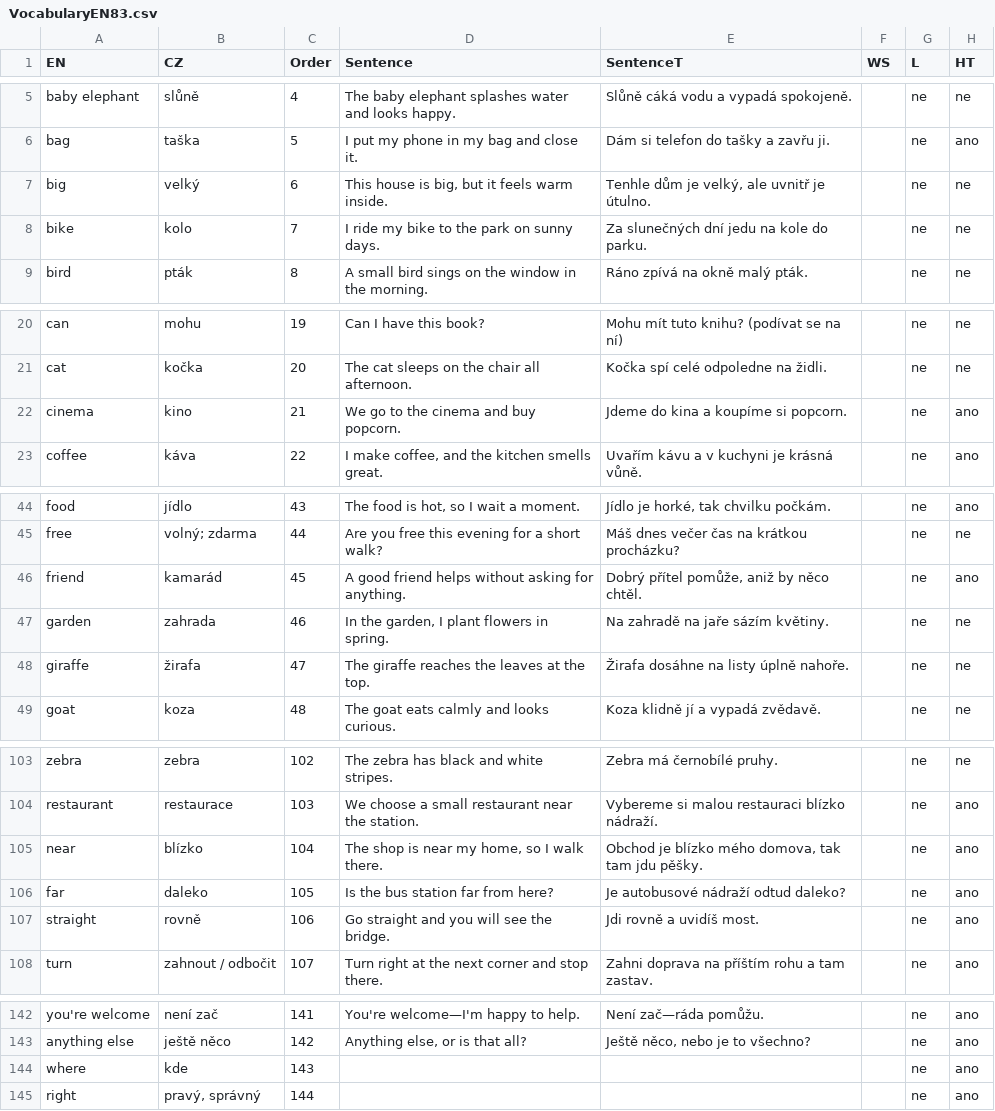
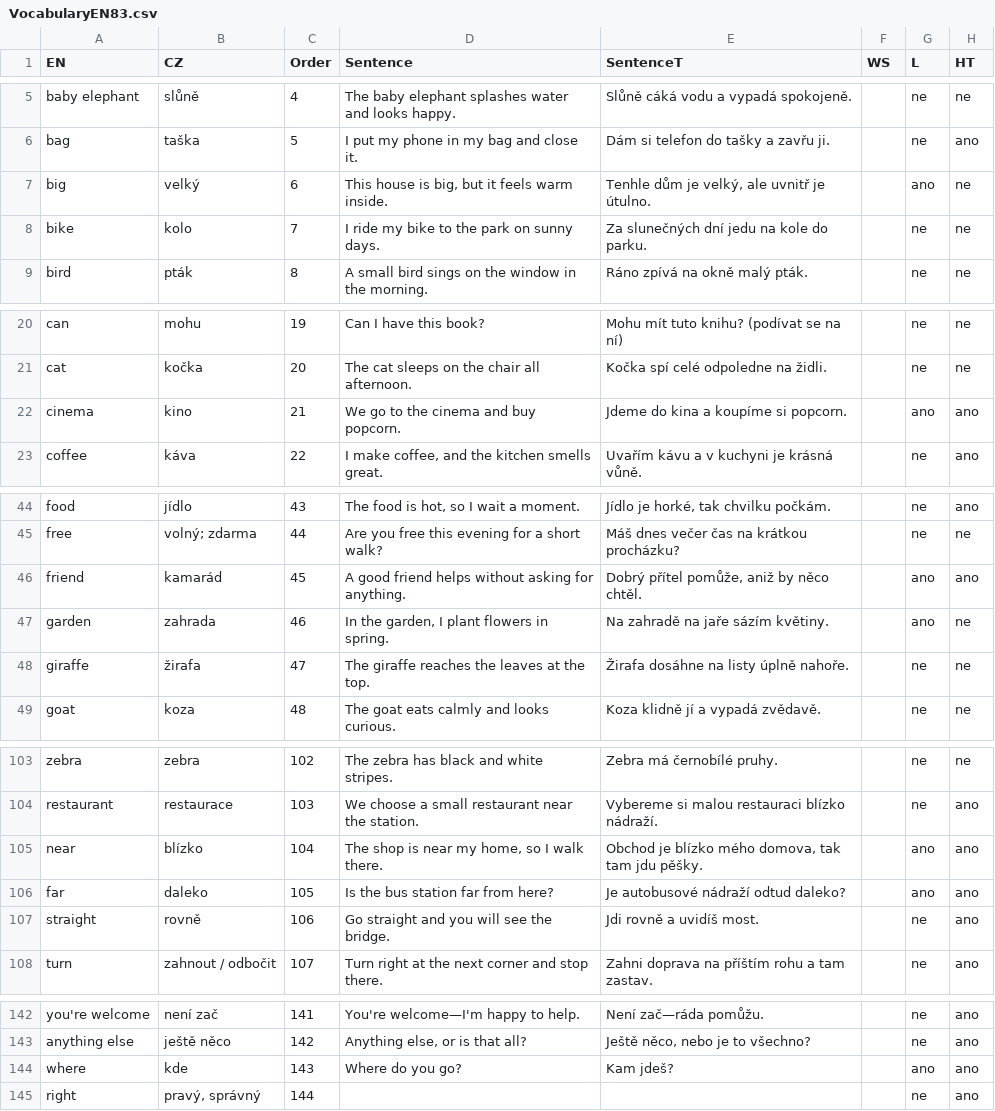
Before and after one commit to Belisarius-Mila/PythonMF, a CSV file: VocabularyEN/VocabularyEN83.csv, drawn as a sheet; only a part is shown, gaps mark what is left out; the diff covers the shown part only.

Commit message:
Update VocabularyEN83 selection

```diff
--- a/VocabularyEN/VocabularyEN83.csv
+++ b/VocabularyEN/VocabularyEN83.csv
@@ -6,3 +6,3 @@ baby elephant,slůně,4,The baby elephant splashes water and looks happy.,Slůn
 bag,taška,5,I put my phone in my bag and close it.,Dám si telefon do tašky a zavřu ji.,,ne,ano
-big,velký,6,"This house is big, but it feels warm inside.","Tenhle dům je velký, ale uvnitř je útulno.",,ne,ne
+big,velký,6,"This house is big, but it feels warm inside.","Tenhle dům je velký, ale uvnitř je útulno.",,ano,ne
 bike,kolo,7,I ride my bike to the park on sunny days.,Za slunečných dní jedu na kole do parku.,,ne,ne
@@ -21,3 +21,3 @@ can,mohu,19,Can I have this book?,Mohu mít tuto knihu? (podívat se na ní),,ne
 cat,kočka,20,The cat sleeps on the chair all afternoon.,Kočka spí celé odpoledne na židli.,,ne,ne
-cinema,kino,21,We go to the cinema and buy popcorn.,Jdeme do kina a koupíme si popcorn.,,ne,ano
+cinema,kino,21,We go to the cinema and buy popcorn.,Jdeme do kina a koupíme si popcorn.,,ano,ano
 coffee,káva,22,"I make coffee, and the kitchen smells great.",Uvařím kávu a v kuchyni je krásná vůně.,,ne,ano
@@ -45,4 +45,4 @@ food,jídlo,43,"The food is hot, so I wait a moment.","Jídlo je horké, tak chv
 free,volný; zdarma,44,Are you free this evening for a short walk?,Máš dnes večer čas na krátkou procházku?,,ne,ne
-friend,kamarád,45,A good friend helps without asking for anything.,"Dobrý přítel pomůže, aniž by něco chtěl.",,ne,ano
-garden,zahrada,46,"In the garden, I plant flowers in spring.",Na zahradě na jaře sázím květiny.,,ne,ne
+friend,kamarád,45,A good friend helps without asking for anything.,"Dobrý přítel pomůže, aniž by něco chtěl.",,ano,ano
+garden,zahrada,46,"In the garden, I plant flowers in spring.",Na zahradě na jaře sázím květiny.,,ano,ne
 giraffe,žirafa,47,The giraffe reaches the leaves at the top.,Žirafa dosáhne na listy úplně nahoře.,,ne,ne
@@ -104,4 +104,4 @@ zebra,zebra,102,The zebra has black and white stripes.,Zebra má černobílé pr
 restaurant,restaurace,103,We choose a small restaurant near the station.,Vybereme si malou restauraci blízko nádraží.,,ne,ano
-near,blízko,104,"The shop is near my home, so I walk there.","Obchod je blízko mého domova, tak tam jdu pěšky.",,ne,ano
-far,daleko,105,Is the bus station far from here?,Je autobusové nádraží odtud daleko?,,ne,ano
+near,blízko,104,"The shop is near my home, so I walk there.","Obchod je blízko mého domova, tak tam jdu pěšky.",,ano,ano
+far,daleko,105,Is the bus station far from here?,Je autobusové nádraží odtud daleko?,,ano,ano
 straight,rovně,106,Go straight and you will see the bridge.,Jdi rovně a uvidíš most.,,ne,ano
@@ -143,3 +143,3 @@ you're welcome,není zač,141,You're welcome—I'm happy to help.,Není zač—r
 anything else,ještě něco,142,"Anything else, or is that all?","Ještě něco, nebo je to všechno?",,ne,ano
-where,kde,143,,,,ne,ano
+where,kde,143,Where do you go?,Kam jdeš?,,ano,ano
 right,"pravý, správný",144,,,,ne,ano
```
Also changed, not shown: 3 edited cells elsewhere in this file, 1 other file.
